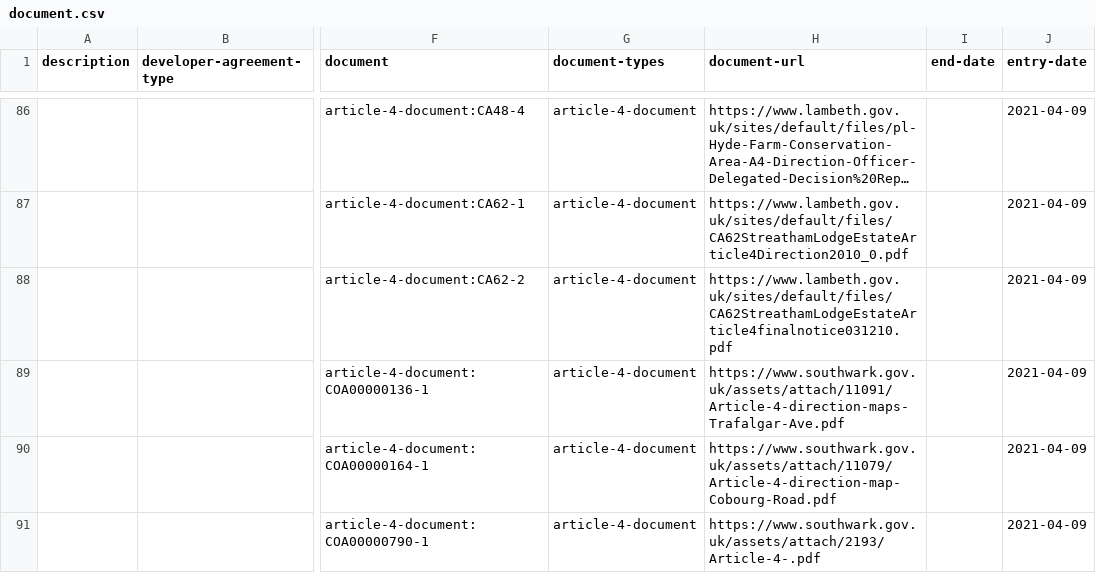
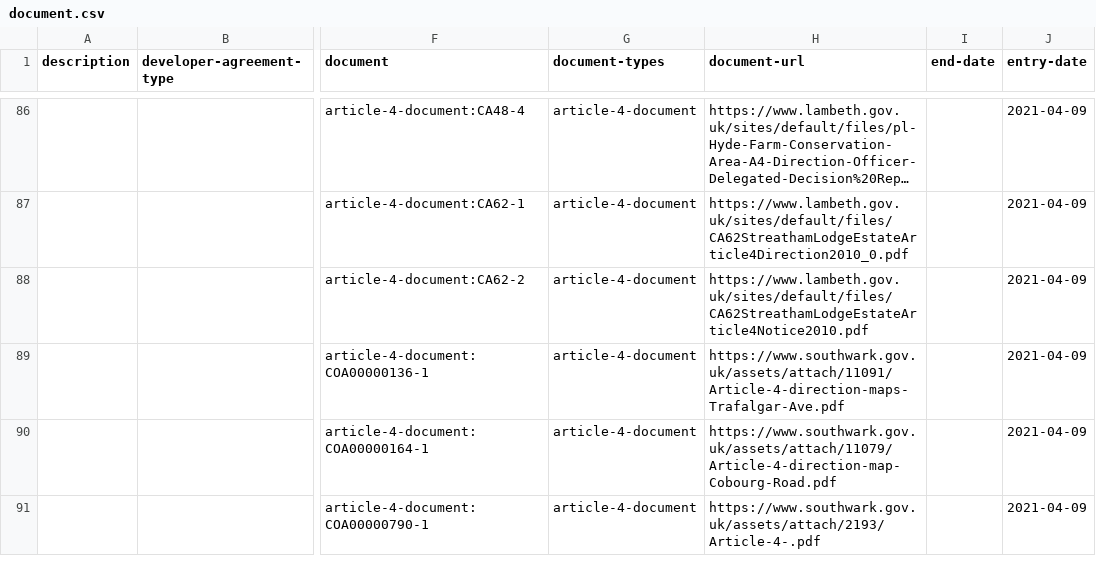
Before and after one commit to digital-land/document-collection, a CSV file: dataset/document.csv, drawn as a sheet; only a part is shown, gaps mark what is left out; long unchanged cells end in …; the diff covers the shown part only; the diff names each change by its address in the sheet, - before the commit and + after, or states it on an @@ line.

Commit message:
Data 2021-05-12

```diff
--- a/dataset/document.csv
+++ b/dataset/document.csv
-H88 (document-url): https://www.lambeth.gov.uk/sites/default/files/CA62StreathamLodgeEstateArticle4finalnotice031210.pdf
+H88 (document-url): https://www.lambeth.gov.uk/sites/default/files/CA62StreathamLodgeEstateArticle4Notice2010.pdf
```
Also changed, not shown: 3 edited cells elsewhere in this file, 1 other file.
